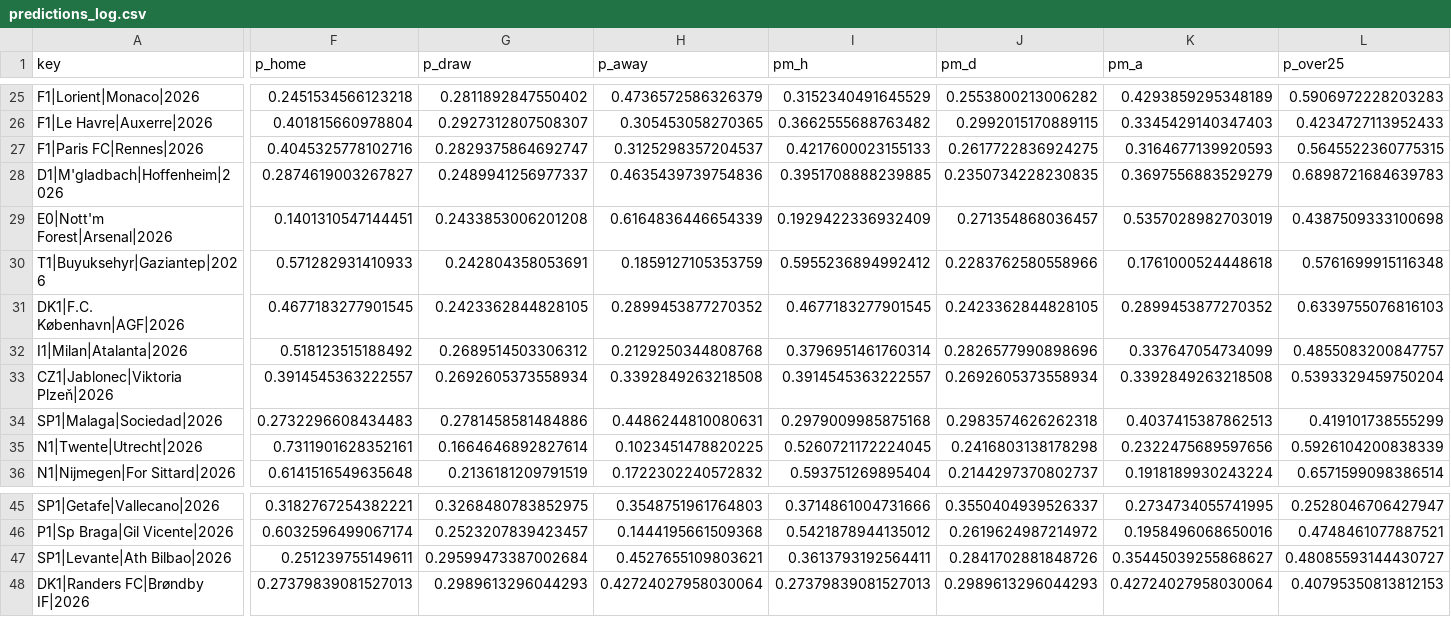
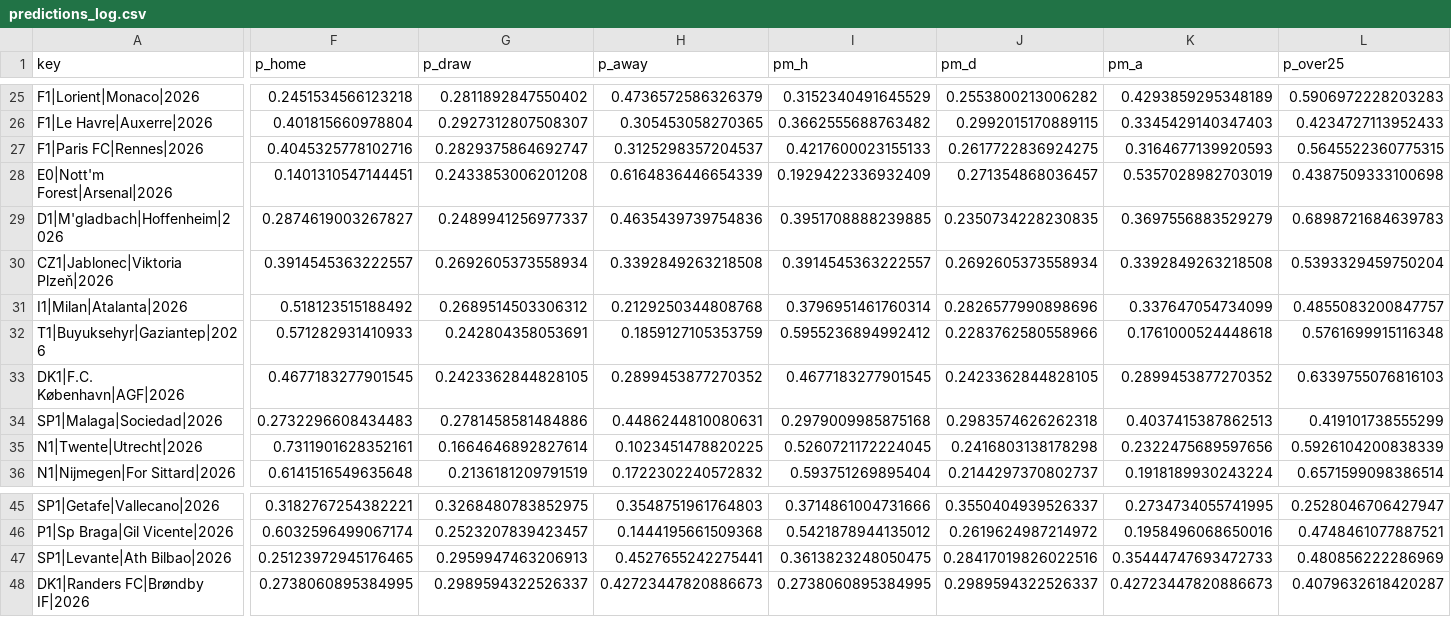
Before and after one commit to majovec/1, a CSV file: data/predictions_log.csv, drawn as a sheet; only a part is shown, gaps mark what is left out; the diff covers the shown part only; the diff names each change by its address in the sheet, - before the commit and + after, or states it on an @@ line.

```diff
--- a/data/predictions_log.csv
+++ b/data/predictions_log.csv
@@ row 29 moved to row 28: E0|Nott'm Forest|Arsenal|2026 @@
@@ row 33 moved to row 30: CZ1|Jablonec|Viktoria Plzeň|2026 @@
@@ row 32 moved to row 31: I1|Milan|Atalanta|2026 @@
-F47 (p_home): 0.251239755149611
+F47 (p_home): 0.25123972945176465
-G47 (p_draw): 0.29599473387002684
+G47 (p_draw): 0.2959947463206913
-H47 (p_away): 0.4527655109803621
+H47 (p_away): 0.4527655242275441
-I47 (pm_h): 0.3613793192564411
+I47 (pm_h): 0.3613823248050475
-J47 (pm_d): 0.2841702881848726
+J47 (pm_d): 0.28417019826022516
-K47 (pm_a): 0.35445039255868627
+K47 (pm_a): 0.35444747693472733
-L47 (p_over25): 0.48085593144430727
+L47 (p_over25): 0.480856222286969
-F48 (p_home): 0.27379839081527013
+F48 (p_home): 0.2738060895384995
-G48 (p_draw): 0.2989613296044293
+G48 (p_draw): 0.2989594322526337
-H48 (p_away): 0.42724027958030064
+H48 (p_away): 0.42723447820886673
-I48 (pm_h): 0.27379839081527013
+I48 (pm_h): 0.2738060895384995
-J48 (pm_d): 0.2989613296044293
+J48 (pm_d): 0.2989594322526337
-K48 (pm_a): 0.42724027958030064
+K48 (pm_a): 0.42723447820886673
-L48 (p_over25): 0.40795350813812153
+L48 (p_over25): 0.4079632618420287
```
Also changed, not shown: 5 moved rows and 178 edited cells elsewhere in this file, data/matches.csv, data/tennis_log.csv, 6 other files.
